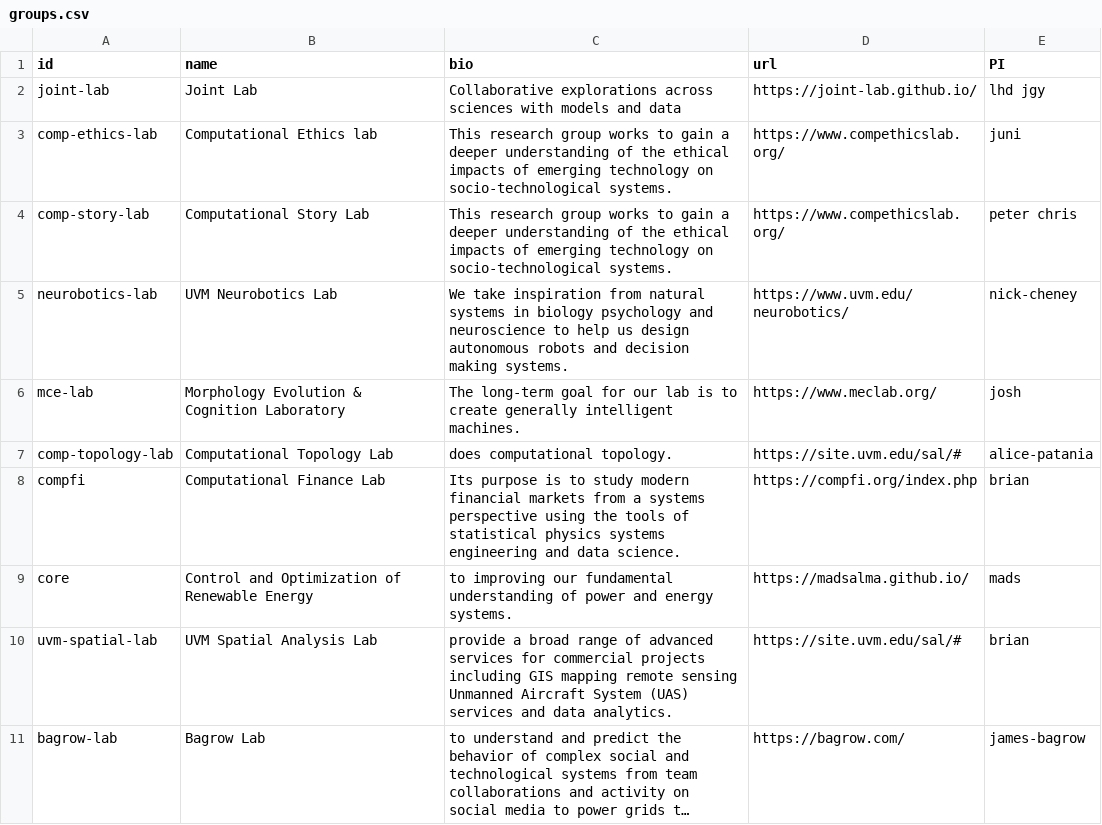
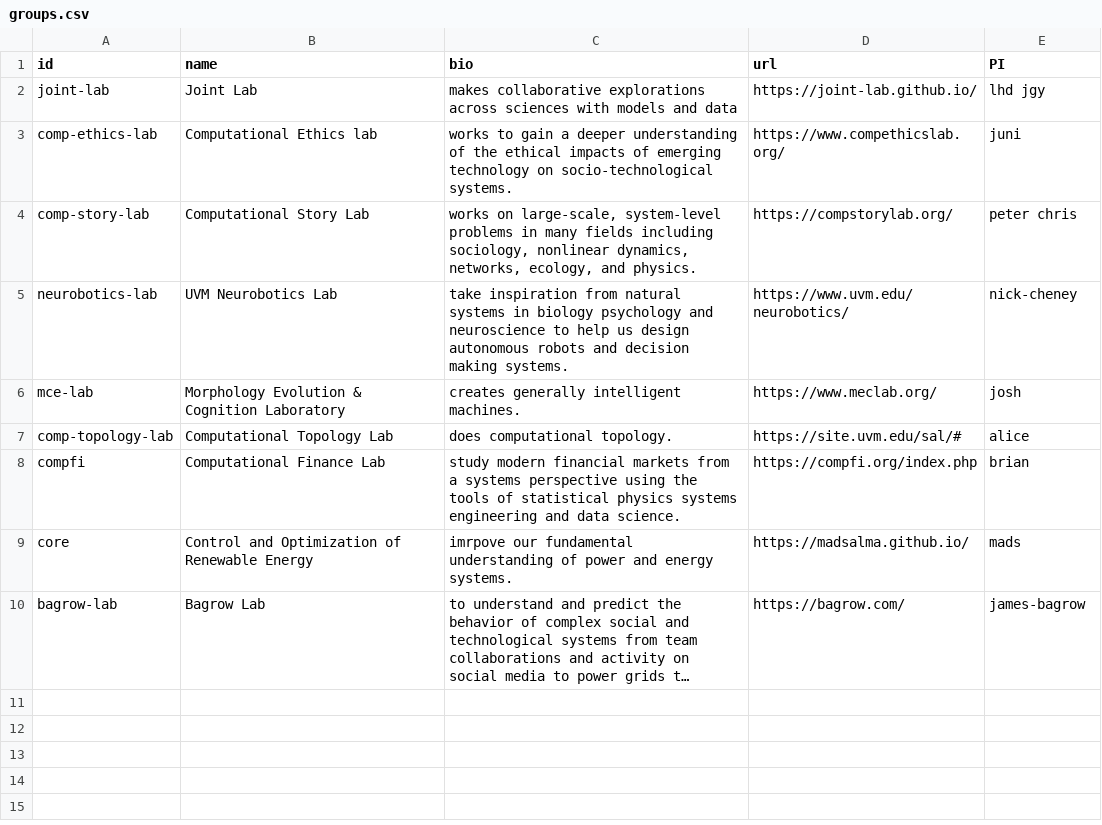
Before and after one commit to Vermont-Complex-Systems/vcsi-website, a CSV file: src/data/groups.csv, drawn as a sheet; long unchanged cells end in …; the diff names each change by its address in the sheet, - before the commit and + after, or states it on an @@ line.

Commit message:
streamline groups, fetch-dois from slack

```diff
--- a/src/data/groups.csv
+++ b/src/data/groups.csv
-C2 (bio): Collaborative explorations across…
+C2 (bio): makes collaborative explorations across…
-C3 (bio): This research group works to…
+C3 (bio): works to…
-C4 (bio): This research group works to gain a deeper understanding of the ethical impacts of emerging technology on socio-technological systems.
+C4 (bio): works on large-scale, system-level problems in many fields including sociology, nonlinear dynamics, networks, ecology, and physics.
-D4 (url): https://www.compethicslab.org/
+D4 (url): https://compstorylab.org/
-C5 (bio): We take inspiration…
+C5 (bio): take inspiration…
-C6 (bio): The long-term goal for our lab is to create generally intelligent…
+C6 (bio): creates generally intelligent…
-E7 (PI): alice-patania
+E7 (PI): alice
-C8 (bio): Its purpose is to study modern…
+C8 (bio): study modern…
-C9 (bio): to improving our fundamental…
+C9 (bio): imrpove our fundamental…
-row 10: uvm-spatial-lab | UVM Spatial Analysis Lab | provide a broad range of advanced services for commercial projects including GIS mapping remote sensing Unmanned Aircraft System (UAS) services and data analytics. | https://site.uvm.edu/sal/# | brian
```
Also changed, not shown: src/data/members.csv, src/data/publications/mass-mutual.csv, 7 other files.
